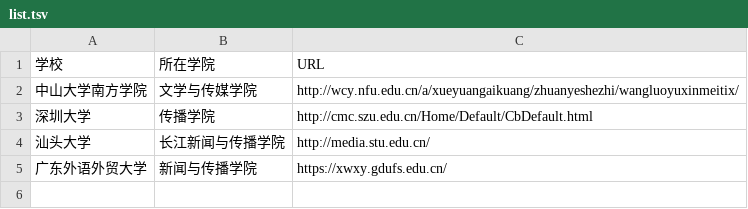
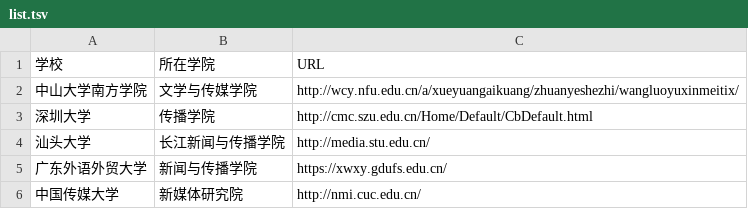
Before and after one commit to yelena-helen/list_newmedia_undergraduate_CN_19, a TSV file: list.tsv, drawn as a sheet.

Commit message:
新增中国传媒大学

```diff
--- a/list.tsv
+++ b/list.tsv
@@ -5 +5,2 @@
 广东外语外贸大学	新闻与传播学院	https://xwxy.gdufs.edu.cn/
+中国传媒大学	新媒体研究院	http://nmi.cuc.edu.cn/
```
